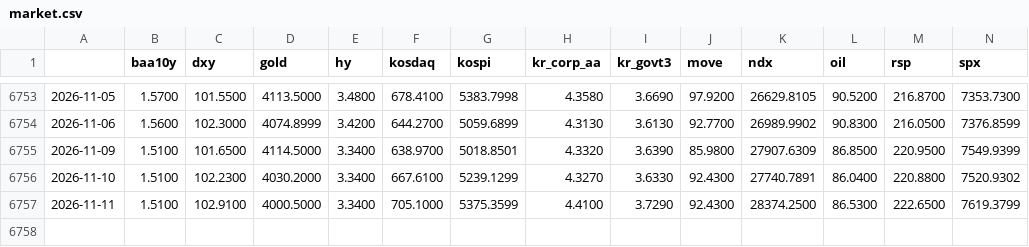
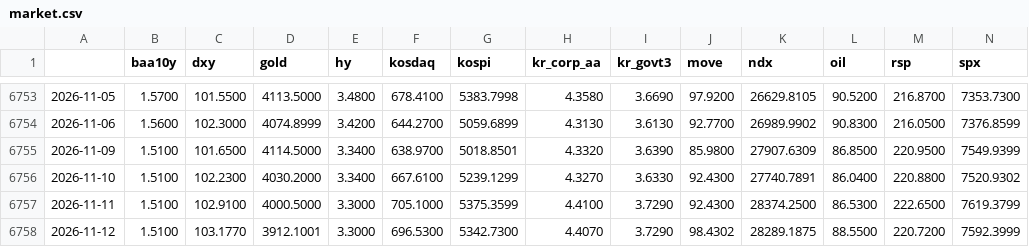
Before and after one commit to sebals38/InvestmentGuide, a CSV file: data/market.csv, drawn as a sheet; only a part is shown, gaps mark what is left out; rows hold the shown columns only; the diff names each change by its address in the sheet, - before the commit and + after, or states it on an @@ line.

```diff
--- a/data/market.csv
+++ b/data/market.csv
-E6757 (hy): 3.3400
+E6757 (hy): 3.3000
+row 6758: 2026-11-12 | 1.5100 | 103.1770 | 3912.1001 | 3.3000 | 696.5300 | 5342.7300 | 4.4070 | 3.7290 | 98.4302 | 28289.1875 | 88.5500 | 220.7200 | 7592.3999
```
Also changed, not shown: data/kr_adr.csv, data/stocks.csv, 2 other files.
